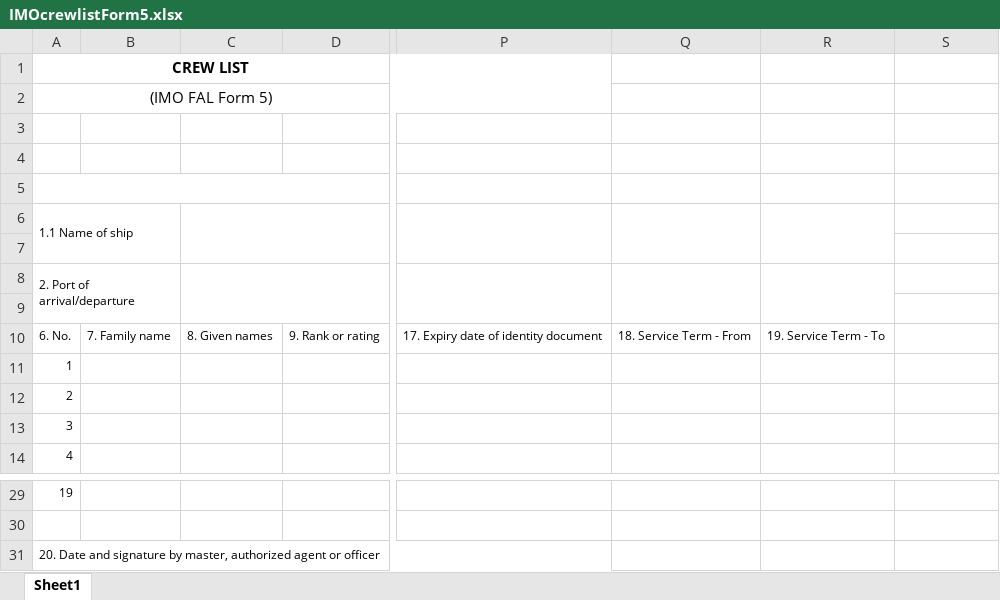
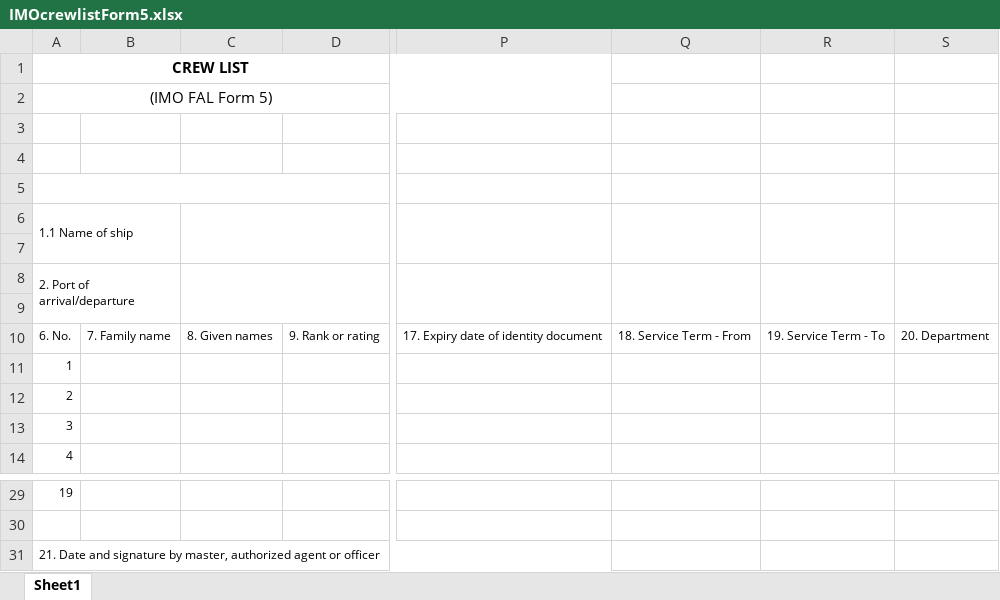
Before and after one commit to dheemandutta/resthours, an Excel workbook: TM.RestHour/Import/IMOcrewlistForm5.xlsx, sheet Sheet1, drawn as a sheet; only a part is shown, gaps mark what is left out; values as stored, in another font and other column widths than the file's, no borders; the diff names each change by its address in the sheet, - before the commit and + after, or states it on an @@ line.

```diff
--- a/TM.RestHour/Import/IMOcrewlistForm5.xlsx (sheet Sheet1)
+++ b/TM.RestHour/Import/IMOcrewlistForm5.xlsx (sheet Sheet1)
+S6:S7 merged
+S8:S9 merged
-S10: (empty)
+S10: 20. Department
-A31: 20. Date and…
+A31: 21. Date and…
```
Also changed, not shown: TM.RestHour/Uploads/IMOcrewlistForm5.xlsx, 5 other files.
